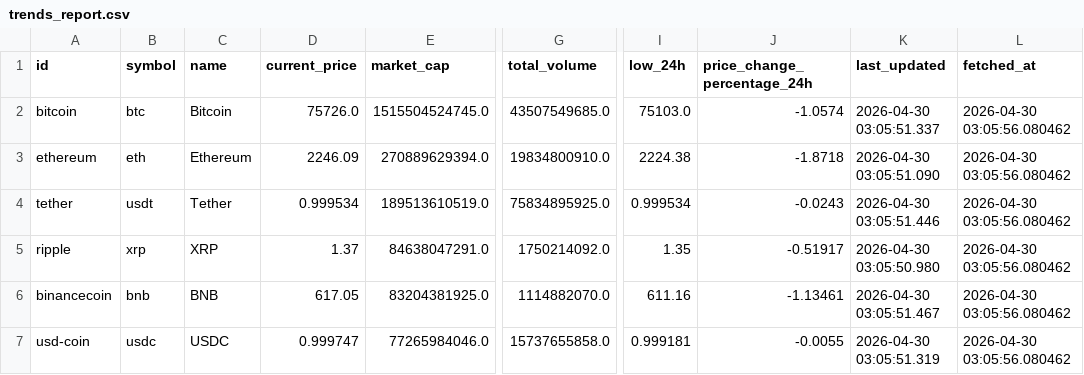
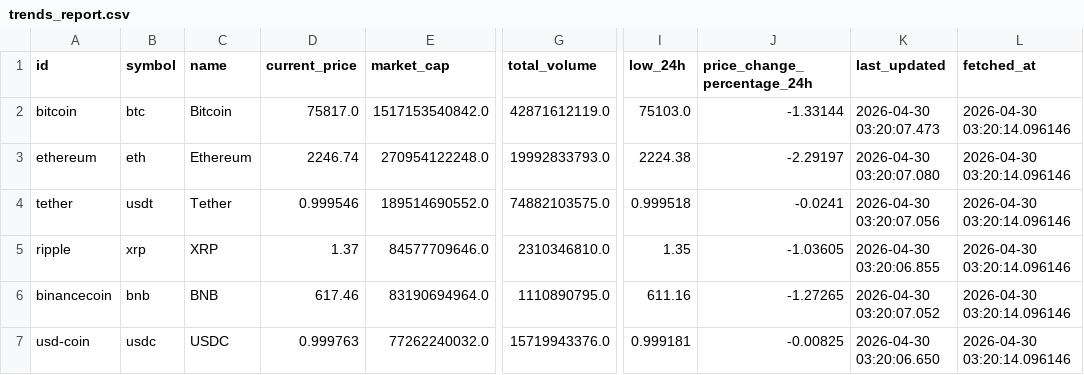
Before and after one commit to JUnelus/PySpark-ETL-and-Analysis-on-Trending-Crypto-Prices, a CSV file: output/trends_report.csv, drawn as a sheet; only a part is shown, gaps mark what is left out; the diff covers the shown part only; the diff names each change by its address in the sheet, - before the commit and + after, or states it on an @@ line.

```diff
--- a/output/trends_report.csv
+++ b/output/trends_report.csv
-D2 (current_price): 75726.0
+D2 (current_price): 75817.0
-E2 (market_cap): 1515504524745.0
+E2 (market_cap): 1517153540842.0
-G2 (total_volume): 43507549685.0
+G2 (total_volume): 42871612119.0
-J2 (price_change_percentage_24h): -1.0574
+J2 (price_change_percentage_24h): -1.33144
-K2 (last_updated): 2026-04-30 03:05:51.337
+K2 (last_updated): 2026-04-30 03:20:07.473
-L2:L7 (fetched_at): 2026-04-30 03:05:56.080462
+L2:L7 (fetched_at): 2026-04-30 03:20:14.096146
-D3 (current_price): 2246.09
+D3 (current_price): 2246.74
-E3 (market_cap): 270889629394.0
+E3 (market_cap): 270954122248.0
-G3 (total_volume): 19834800910.0
+G3 (total_volume): 19992833793.0
-J3 (price_change_percentage_24h): -1.8718
+J3 (price_change_percentage_24h): -2.29197
-K3 (last_updated): 2026-04-30 03:05:51.090
+K3 (last_updated): 2026-04-30 03:20:07.080
-D4 (current_price): 0.999534
+D4 (current_price): 0.999546
-E4 (market_cap): 189513610519.0
+E4 (market_cap): 189514690552.0
-G4 (total_volume): 75834895925.0
+G4 (total_volume): 74882103575.0
-I4 (low_24h): 0.999534
+I4 (low_24h): 0.999518
-J4 (price_change_percentage_24h): -0.0243
+J4 (price_change_percentage_24h): -0.0241
-K4 (last_updated): 2026-04-30 03:05:51.446
+K4 (last_updated): 2026-04-30 03:20:07.056
-E5 (market_cap): 84638047291.0
+E5 (market_cap): 84577709646.0
-G5 (total_volume): 1750214092.0
+G5 (total_volume): 2310346810.0
-J5 (price_change_percentage_24h): -0.51917
+J5 (price_change_percentage_24h): -1.03605
-K5 (last_updated): 2026-04-30 03:05:50.980
+K5 (last_updated): 2026-04-30 03:20:06.855
-D6 (current_price): 617.05
+D6 (current_price): 617.46
-E6 (market_cap): 83204381925.0
+E6 (market_cap): 83190694964.0
-G6 (total_volume): 1114882070.0
+G6 (total_volume): 1110890795.0
-J6 (price_change_percentage_24h): -1.13461
+J6 (price_change_percentage_24h): -1.27265
-K6 (last_updated): 2026-04-30 03:05:51.467
+K6 (last_updated): 2026-04-30 03:20:07.052
-D7 (current_price): 0.999747
+D7 (current_price): 0.999763
-E7 (market_cap): 77265984046.0
+E7 (market_cap): 77262240032.0
-G7 (total_volume): 15737655858.0
+G7 (total_volume): 15719943376.0
-J7 (price_change_percentage_24h): -0.0055
+J7 (price_change_percentage_24h): -0.00825
-K7 (last_updated): 2026-04-30 03:05:51.319
+K7 (last_updated): 2026-04-30 03:20:06.650
```
Also changed, not shown: 50 edited cells elsewhere in this file, 4 other files.
